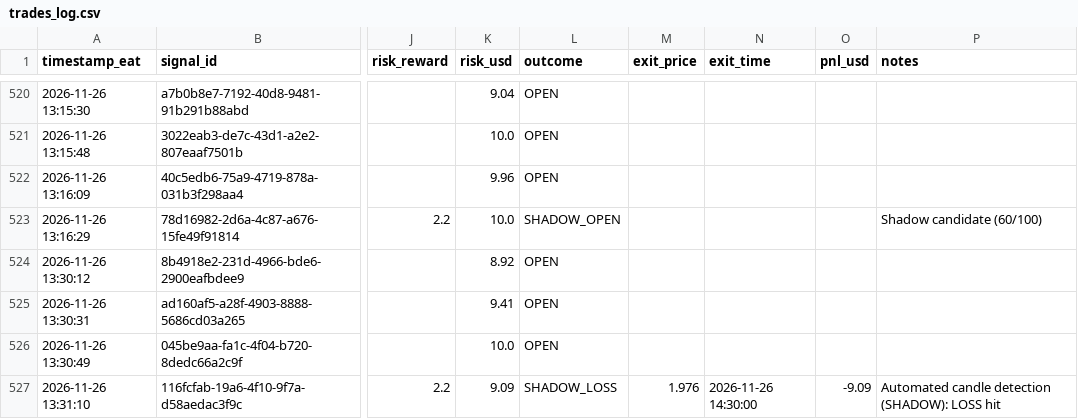
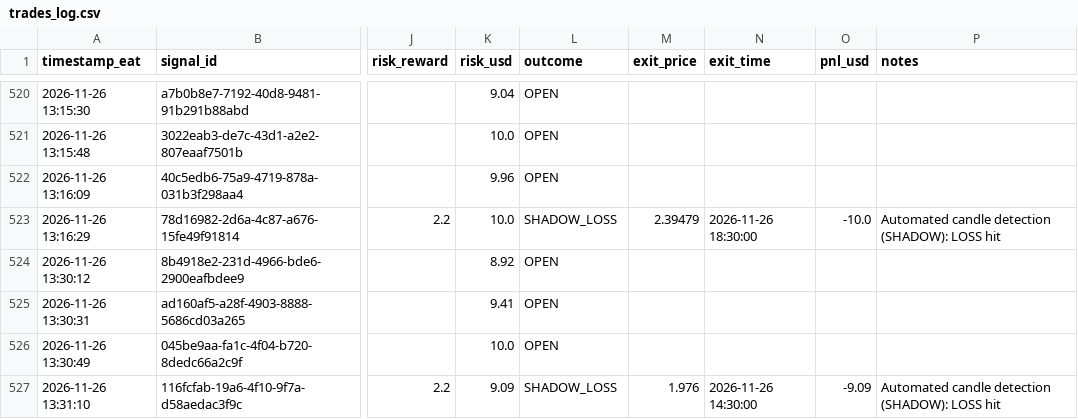
Before and after one commit to Kidu27/ai-trading-copilot, a CSV file: trades_log.csv, drawn as a sheet; only a part is shown, gaps mark what is left out; the diff covers the shown part only; the diff names each change by its address in the sheet, - before the commit and + after, or states it on an @@ line.

Commit message:
[memory] Scan cycle completed & outcomes tracked (trades_log.csv)

```diff
--- a/trades_log.csv
+++ b/trades_log.csv
-L523 (outcome): SHADOW_OPEN
+L523 (outcome): SHADOW_LOSS
-M523 (exit_price): (empty)
+M523 (exit_price): 2.39479
-N523 (exit_time): (empty)
+N523 (exit_time): 2026-11-26 18:30:00
-O523 (pnl_usd): (empty)
+O523 (pnl_usd): -10.0
-P523 (notes): Shadow candidate (60/100)
+P523 (notes): Automated candle detection (SHADOW): LOSS hit
```
Also changed, not shown: 7 added rows and 25 edited cells elsewhere in this file.
